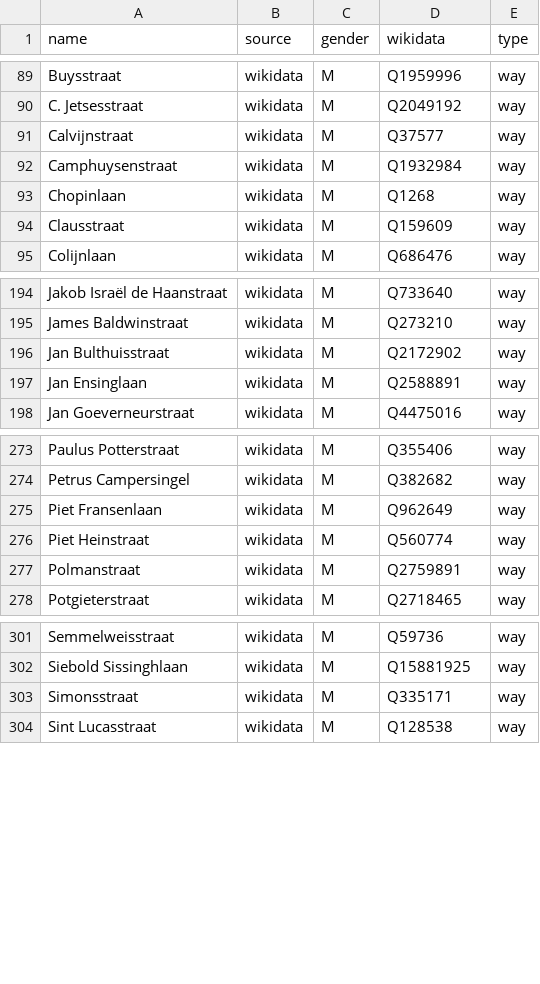
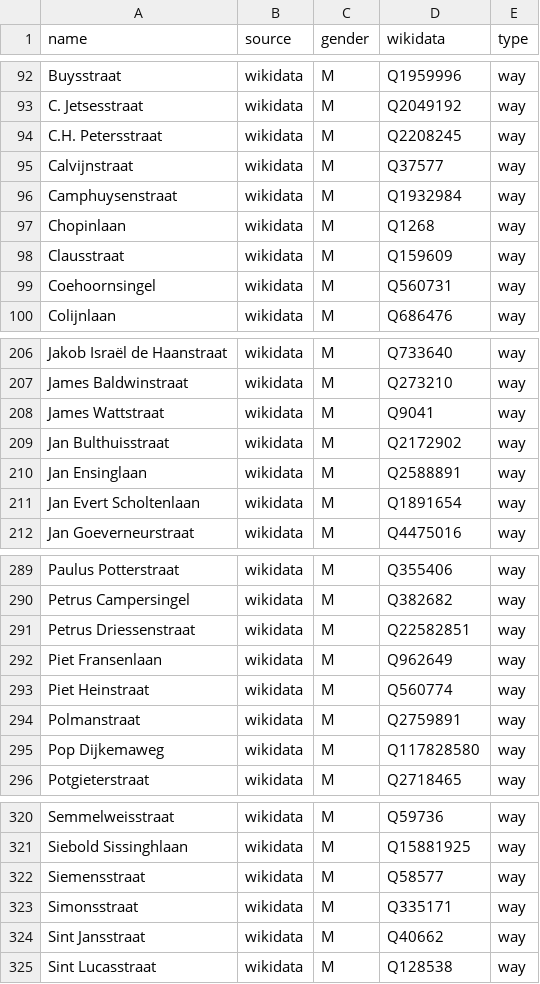
Before and after one commit to EqualStreetNames/equalstreetnames-groningen, a CSV file: data/gender.csv, drawn as a sheet; only a part is shown, gaps mark what is left out; the diff covers the shown part only; the diff names each change by its address in the sheet, - before the commit and + after, or states it on an @@ line.

```diff
--- a/data/gender.csv
+++ b/data/gender.csv
+row 94: C.H. Petersstraat | wikidata | M | Q2208245 | way
+row 99: Coehoornsingel | wikidata | M | Q560731 | way
+row 208: James Wattstraat | wikidata | M | Q9041 | way
+row 211: Jan Evert Scholtenlaan | wikidata | M | Q1891654 | way
+row 291: Petrus Driessenstraat | wikidata | M | Q22582851 | way
+row 295: Pop Dijkemaweg | wikidata | M | Q117828580 | way
+row 322: Siemensstraat | wikidata | M | Q58577 | way
+row 324: Sint Jansstraat | wikidata | M | Q40662 | way
```
Also changed, not shown: 23 added rows, 1 removed row and 1 edited cell elsewhere in this file, data/other.csv, 4 other files.
